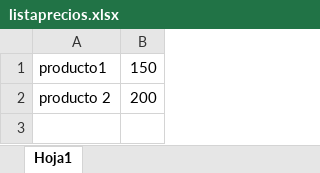
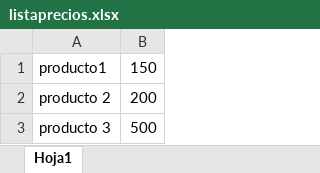
Before and after one commit to agustindsr/listaPrecios, an Excel workbook: listaprecios.xlsx, sheet Hoja1, drawn as a sheet; values as stored, in another font and other column widths than the file's, no borders; the diff names each change by its address in the sheet, - before the commit and + after, or states it on an @@ line.

Commit message:
Se agrego el producto 3

```diff
--- a/listaprecios.xlsx (sheet Hoja1)
+++ b/listaprecios.xlsx (sheet Hoja1)
+row 3: producto 3 | 500
```
